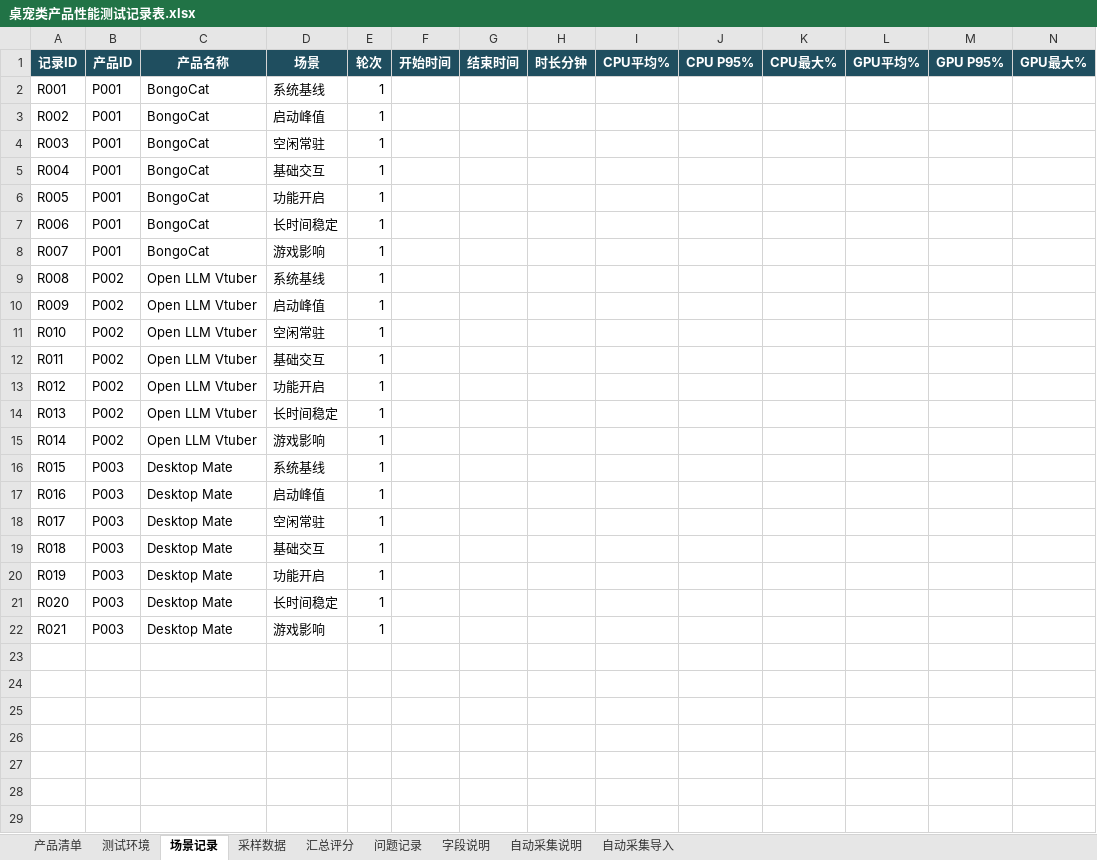
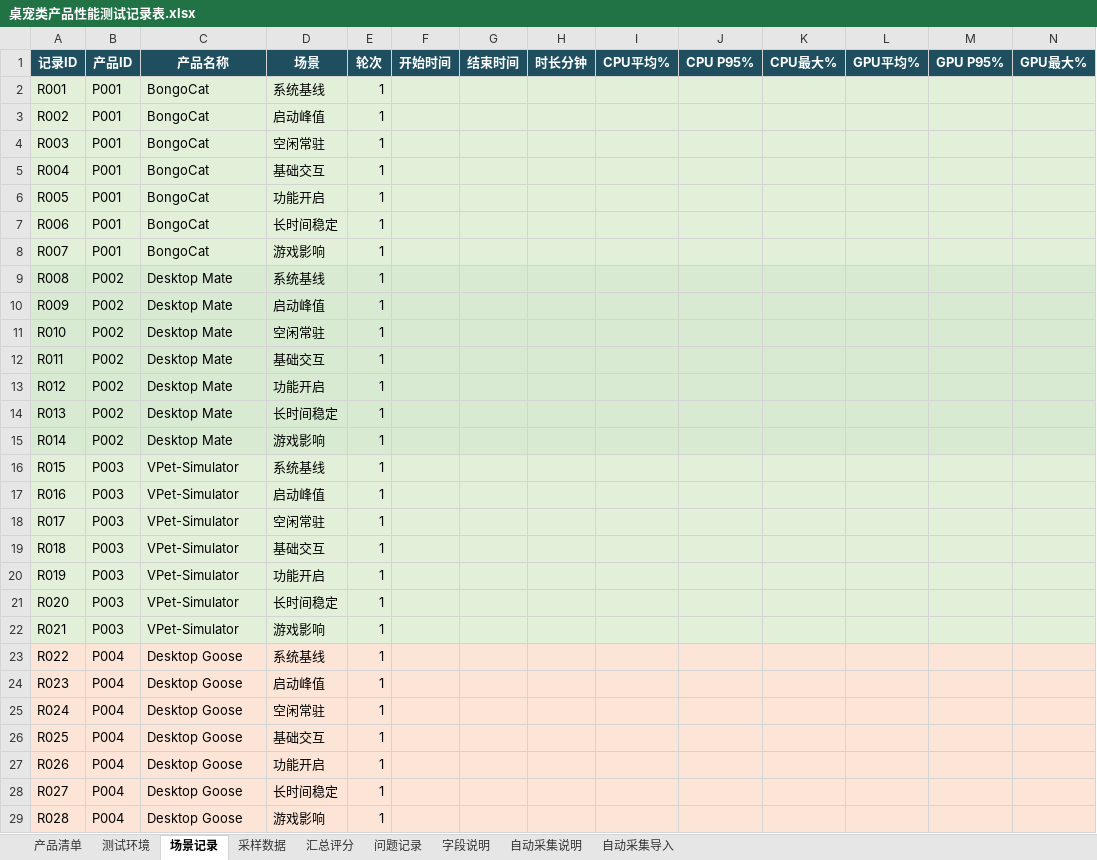
Before and after one commit to uu-yaya/Performance_Test, an Excel workbook: 桌宠类产品性能测试记录表.xlsx, sheet 场景记录, drawn as a sheet; only a part is shown; values as stored, in another font and other column widths than the file's, no borders; conditional formats and table styles not drawn; rows hold the shown columns only; the diff covers the shown part only; the diff names each change by its address in the sheet, - before the commit and + after, or states it on an @@ line.

```diff
--- a/桌宠类产品性能测试记录表.xlsx (sheet 场景记录)
+++ b/桌宠类产品性能测试记录表.xlsx (sheet 场景记录)
-A2:N8 fill: none
+A2:N8 fill: #E2F0D9
-A9:N15 fill: none
+A9:N15 fill: #D9EAD3
-C9:C15: Open LLM Vtuber
+C9:C15: Desktop Mate
-A16:N22 fill: none
+A16:N22 fill: #E2F0D9
-C16:C22: Desktop Mate
+C16:C22: VPet-Simulator
+row 23: R022 | P004 | Desktop Goose | 系统基线 | 1
+row 24: R023 | P004 | Desktop Goose | 启动峰值 | 1
+row 25: R024 | P004 | Desktop Goose | 空闲常驻 | 1
+row 26: R025 | P004 | Desktop Goose | 基础交互 | 1
+row 27: R026 | P004 | Desktop Goose | 功能开启 | 1
+row 28: R027 | P004 | Desktop Goose | 长时间稳定 | 1
+row 29: R028 | P004 | Desktop Goose | 游戏影响 | 1
```
Also changed, not shown: 63 added rows and cell formats elsewhere in this sheet, sheet 汇总评分, sheet 产品清单, sheet 自动采集说明, 2 other files.
